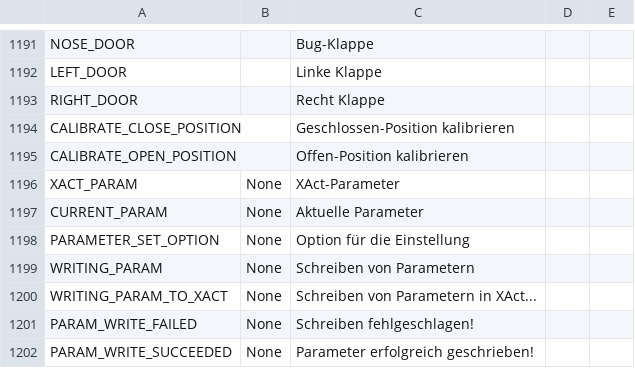
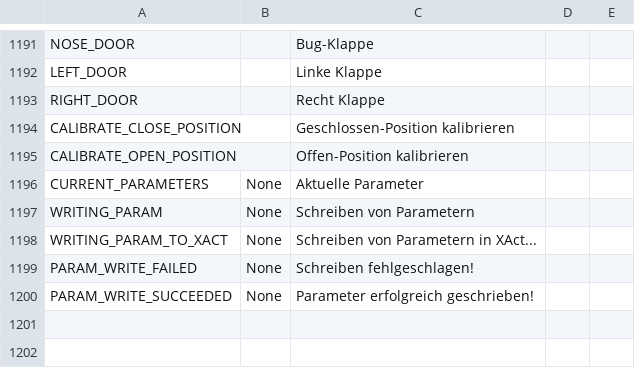
Before and after one commit to KevinFairgrieve/ETHOS-Feedback-Community, a CSV file: translations/ethos/de.csv, drawn as a sheet; only a part is shown, gaps mark what is left out.

Commit message:
Less translations needed for XAct configuration

```diff
--- a/translations/ethos/de.csv
+++ b/translations/ethos/de.csv
@@ -1195,5 +1195,3 @@ CALIBRATE_CLOSE_POSITION,,"Geschlossen-Position kalibrieren"
 CALIBRATE_OPEN_POSITION,,"Offen-Position kalibrieren"
-XACT_PARAM,"None","XAct-Parameter"
-CURRENT_PARAM,"None","Aktuelle Parameter"
-PARAMETER_SET_OPTION,"None","Option für die Einstellung"
+CURRENT_PARAMETERS,"None","Aktuelle Parameter"
 WRITING_PARAM,"None","Schreiben von Parametern"
```
Also changed, not shown: translations/ethos/cs.csv, translations/ethos/en.csv, 10 other files.
